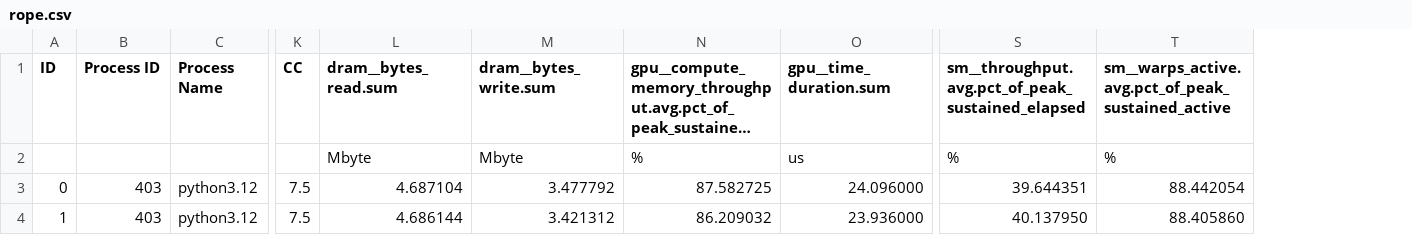
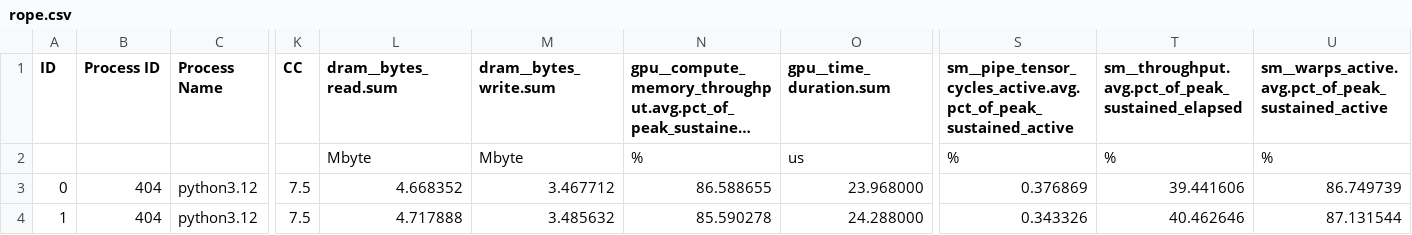
Before and after one commit to SabariIyyappan/NanoNemo, a CSV file: results/ncu/rtx-2070-super/rope.csv, drawn as a sheet; only a part is shown, gaps mark what is left out; long unchanged cells end in …; addresses are those after the commit; the diff names each change by its address in the sheet, - before the commit and + after, or states it on an @@ line.

```diff
--- a/results/ncu/rtx-2070-super/rope.csv
+++ b/results/ncu/rtx-2070-super/rope.csv
+column S, rows 1-4: sm__pipe_tensor_cycles_active.avg.pct_of_peak_sustained_active | % | 0.376869 | 0.343326
-B3:B4 (Process ID): 403
+B3:B4 (Process ID): 404
-L3 (dram__bytes_read.sum): 4.687104
+L3 (dram__bytes_read.sum): 4.668352
-M3 (dram__bytes_write.sum): 3.477792
+M3 (dram__bytes_write.sum): 3.467712
-N3: 87.582725
+N3: 86.588655
-O3 (gpu__time_duration.sum): 24.096000
+O3 (gpu__time_duration.sum): 23.968000
-T3: 39.644351
+T3: 39.441606
-U3: 88.442054
+U3: 86.749739
-L4 (dram__bytes_read.sum): 4.686144
+L4 (dram__bytes_read.sum): 4.717888
-M4 (dram__bytes_write.sum): 3.421312
+M4 (dram__bytes_write.sum): 3.485632
-N4: 86.209032
+N4: 85.590278
-O4 (gpu__time_duration.sum): 23.936000
+O4 (gpu__time_duration.sum): 24.288000
-T4: 40.137950
+T4: 40.462646
-U4: 88.405860
+U4: 87.131544
```
Also changed, not shown: results/ncu/rtx-2070-super/flash_attn.csv, results/ncu/rtx-2070-super/rmsnorm.csv, 32 other files.
